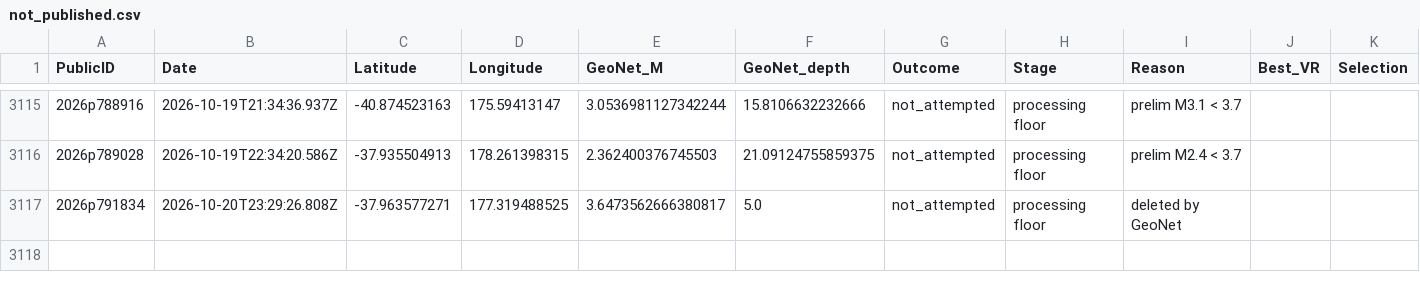
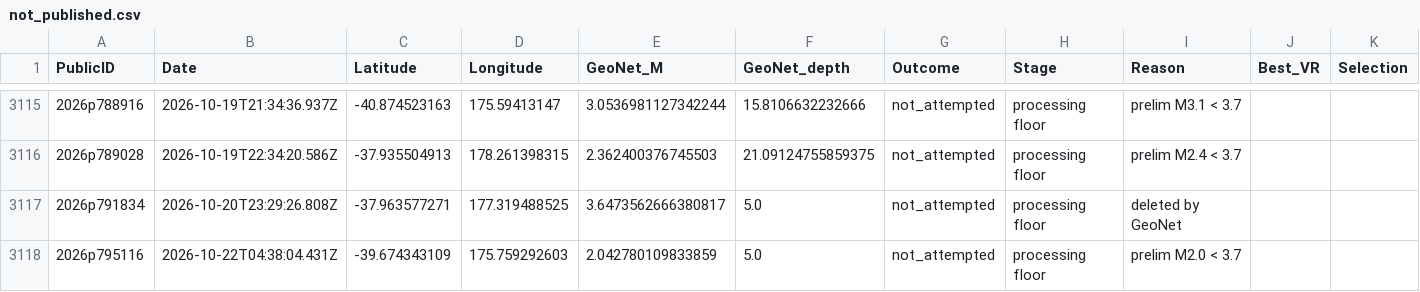
Before and after one commit to Dani-Lindsay/auto_tdmt_NZ, a CSV file: not_published.csv, drawn as a sheet; only a part is shown, gaps mark what is left out; the diff names each change by its address in the sheet, - before the commit and + after, or states it on an @@ line.

```diff
--- a/not_published.csv
+++ b/not_published.csv
+row 3118: 2026p795116 | 2026-10-22T04:38:04.431Z | -39.674343109 | 175.759292603 | 2.042780109833859 | 5.0 | not_attempted | processing floor | prelim M2.0 < 3.7
```
